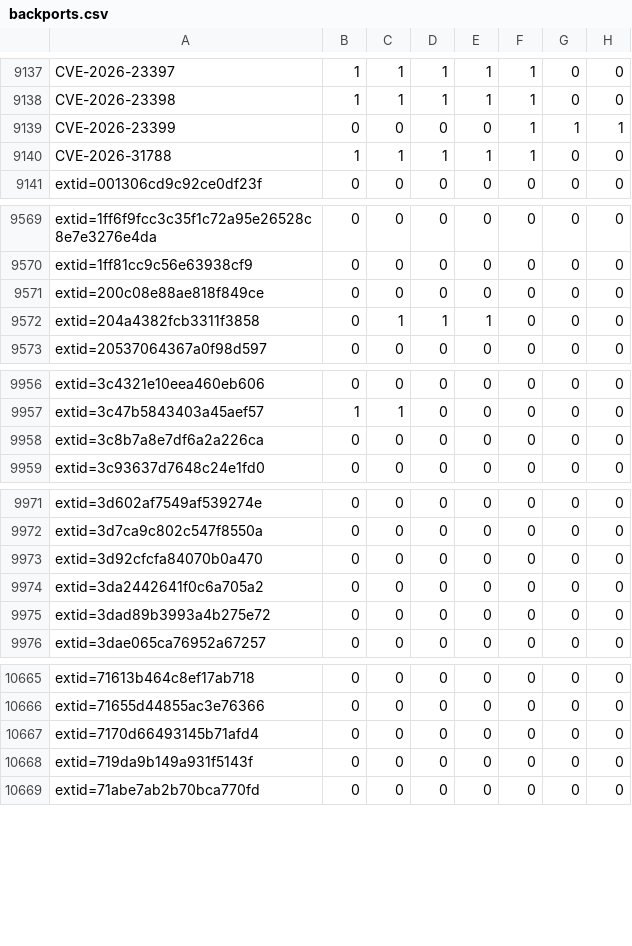
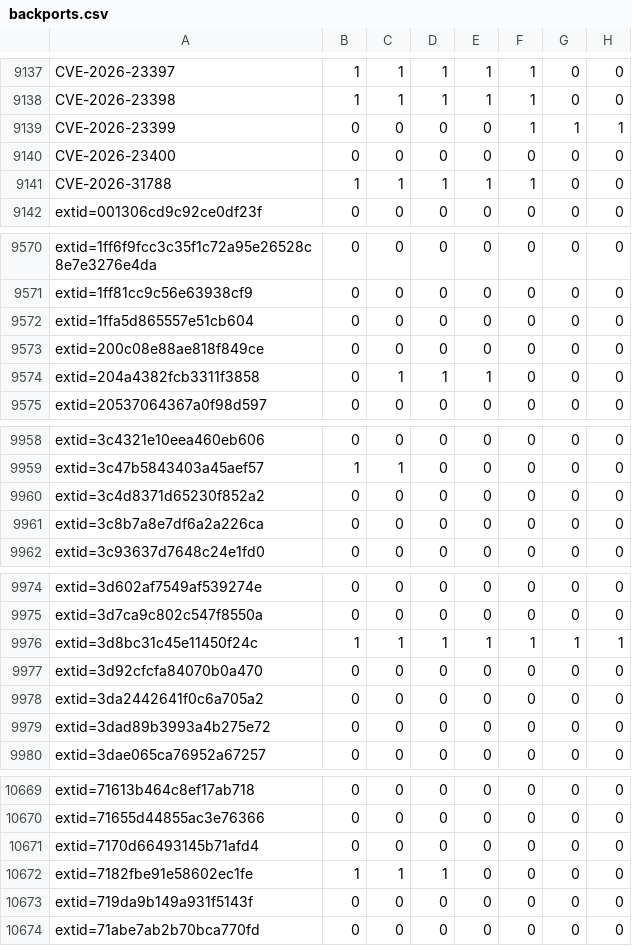
Before and after one commit to sirdarckcat/linux-queries, a CSV file: backports.csv, drawn as a sheet; only a part is shown, gaps mark what is left out; the diff covers the shown part only; the diff names each change by its address in the sheet, - before the commit and + after, or states it on an @@ line.

```diff
--- a/backports.csv
+++ b/backports.csv
+row 9140: CVE-2026-23400 | 0 | 0 | 0 | 0 | 0 | 0 | 0
+row 9572: extid=1ffa5d865557e51cb604 | 0 | 0 | 0 | 0 | 0 | 0 | 0
+row 9960: extid=3c4d8371d65230f852a2 | 0 | 0 | 0 | 0 | 0 | 0 | 0
+row 9976: extid=3d8bc31c45e11450f24c | 1 | 1 | 1 | 1 | 1 | 1 | 1
+row 10672: extid=7182fbe91e58602ec1fe | 1 | 1 | 1 | 0 | 0 | 0 | 0
```
Also changed, not shown: 4 added rows elsewhere in this file.
